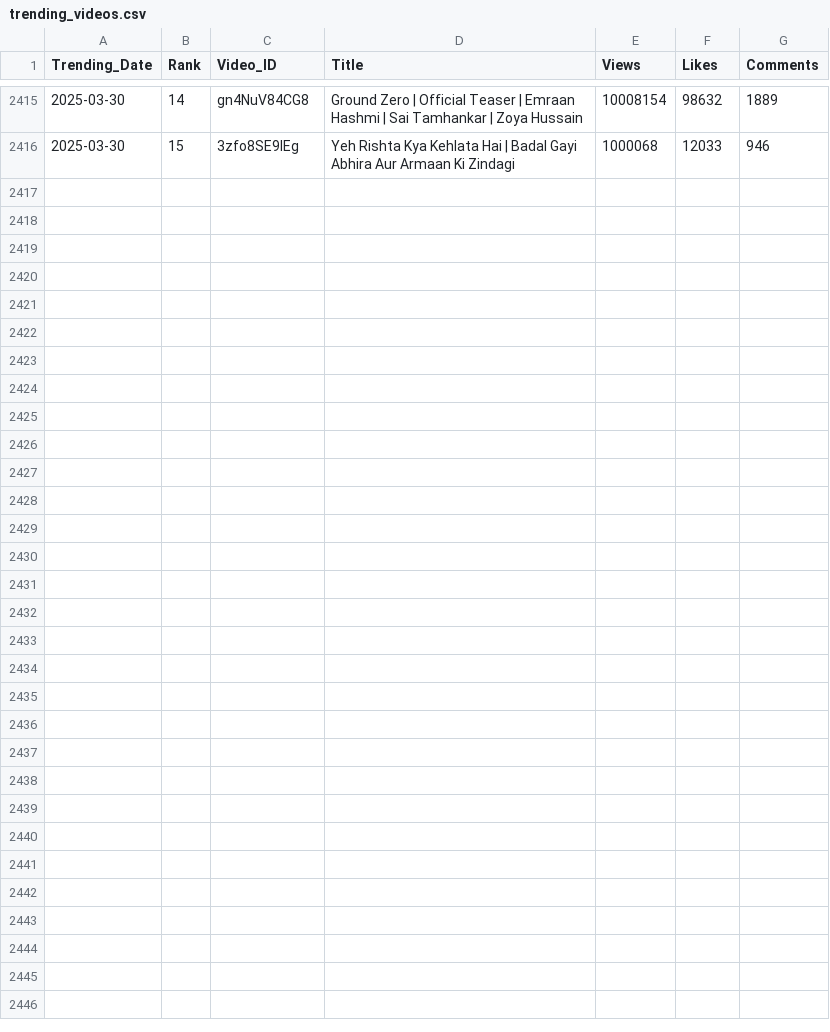
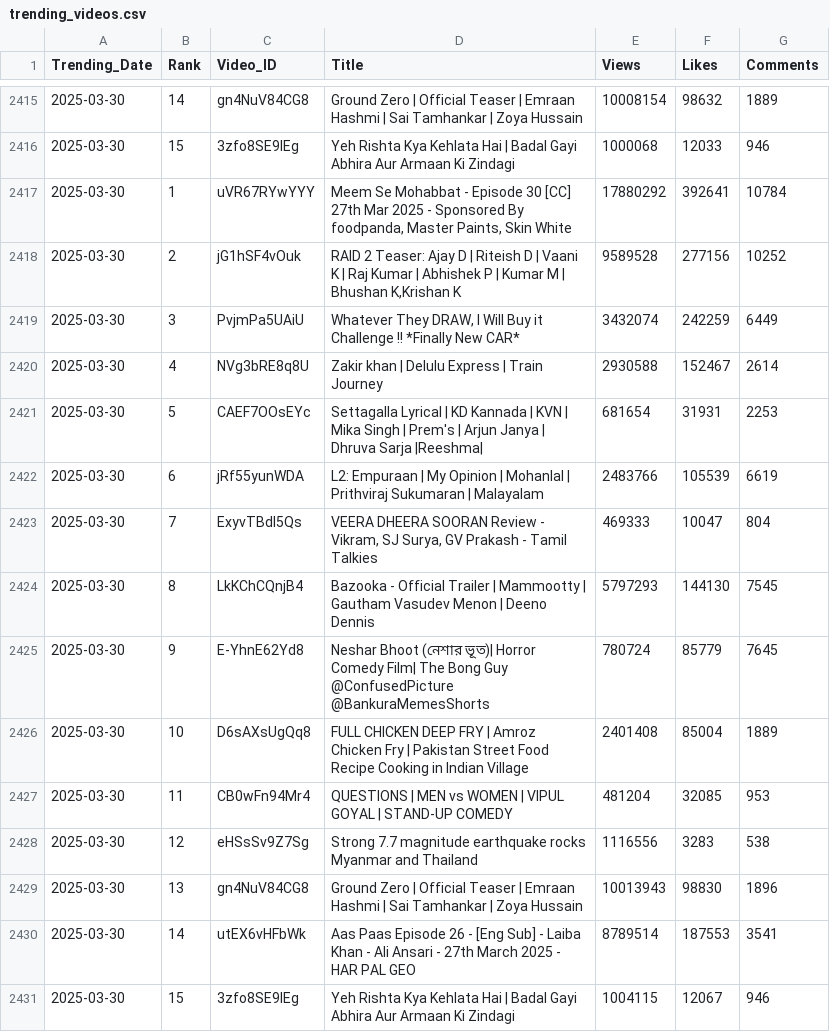
Before and after one commit to nandunanofficial/Youtube_Data_Collection, a CSV file: trending_videos.csv, drawn as a sheet; only a part is shown, gaps mark what is left out; the diff names each change by its address in the sheet, - before the commit and + after, or states it on an @@ line.

```diff
--- a/trending_videos.csv
+++ b/trending_videos.csv
+row 2417: 2025-03-30 | 1 | uVR67RYwYYY | Meem Se Mohabbat - Episode 30 [CC] 27th Mar 2025 - Sponsored By foodpanda, Master Paints, Skin White | 17880292 | 392641 | 10784
+row 2418: 2025-03-30 | 2 | jG1hSF4vOuk | RAID 2 Teaser: Ajay D | Riteish D | Vaani K | Raj Kumar | Abhishek P | Kumar M | Bhushan K,Krishan K | 9589528 | 277156 | 10252
+row 2419: 2025-03-30 | 3 | PvjmPa5UAiU | Whatever They DRAW, I Will Buy it Challenge !! *Finally New CAR* | 3432074 | 242259 | 6449
+row 2420: 2025-03-30 | 4 | NVg3bRE8q8U | Zakir khan | Delulu Express | Train Journey | 2930588 | 152467 | 2614
+row 2421: 2025-03-30 | 5 | CAEF7OOsEYc | Settagalla Lyrical | KD Kannada | KVN | Mika Singh | Prem's | Arjun Janya | Dhruva Sarja |Reeshma| | 681654 | 31931 | 2253
+row 2422: 2025-03-30 | 6 | jRf55yunWDA | L2: Empuraan | My Opinion | Mohanlal | Prithviraj Sukumaran | Malayalam | 2483766 | 105539 | 6619
+row 2423: 2025-03-30 | 7 | ExyvTBdI5Qs | VEERA DHEERA SOORAN Review - Vikram, SJ Surya, GV Prakash - Tamil Talkies | 469333 | 10047 | 804
+row 2424: 2025-03-30 | 8 | LkKChCQnjB4 | Bazooka - Official Trailer | Mammootty | Gautham Vasudev Menon | Deeno Dennis | 5797293 | 144130 | 7545
+row 2425: 2025-03-30 | 9 | E-YhnE62Yd8 | Neshar Bhoot (নেশার ভূত)| Horror Comedy Film| The Bong Guy @ConfusedPicture @BankuraMemesShorts | 780724 | 85779 | 7645
+row 2426: 2025-03-30 | 10 | D6sAXsUgQq8 | FULL CHICKEN DEEP FRY | Amroz Chicken Fry | Pakistan Street Food Recipe Cooking in Indian Village | 2401408 | 85004 | 1889
+row 2427: 2025-03-30 | 11 | CB0wFn94Mr4 | QUESTIONS | MEN vs WOMEN | VIPUL GOYAL | STAND-UP COMEDY | 481204 | 32085 | 953
+row 2428: 2025-03-30 | 12 | eHSsSv9Z7Sg | Strong 7.7 magnitude earthquake rocks Myanmar and Thailand | 1116556 | 3283 | 538
+row 2429: 2025-03-30 | 13 | gn4NuV84CG8 | Ground Zero | Official Teaser | Emraan Hashmi | Sai Tamhankar | Zoya Hussain | 10013943 | 98830 | 1896
+row 2430: 2025-03-30 | 14 | utEX6vHFbWk | Aas Paas Episode 26 - [Eng Sub] - Laiba Khan - Ali Ansari - 27th March 2025 - HAR PAL GEO | 8789514 | 187553 | 3541
+row 2431: 2025-03-30 | 15 | 3zfo8SE9IEg | Yeh Rishta Kya Kehlata Hai | Badal Gayi Abhira Aur Armaan Ki Zindagi | 1004115 | 12067 | 946
```
